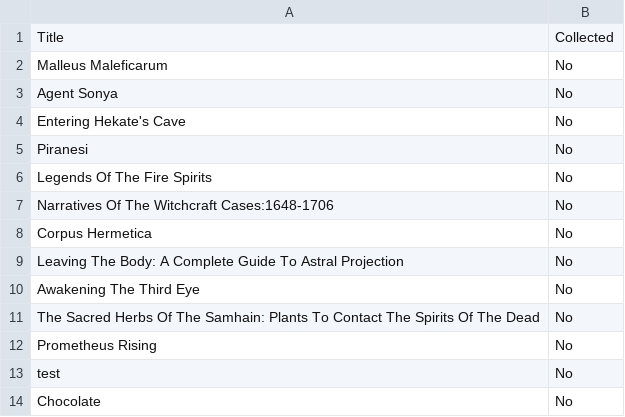
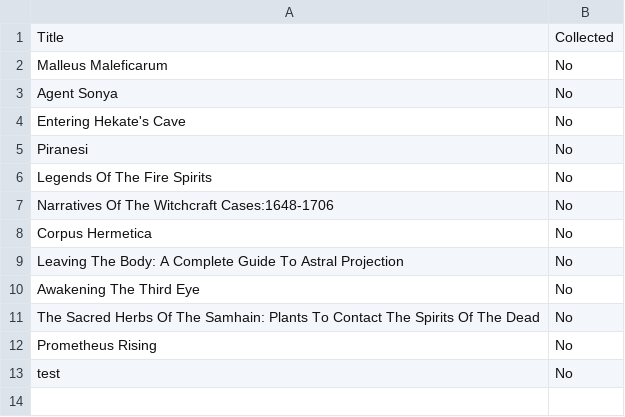
Before and after one commit to Darkstre/books-wishlist, a CSV file: wishlist.csv, drawn as a sheet; the diff names each change by its address in the sheet, - before the commit and + after, or states it on an @@ line.

Commit message:
Removed from books wishlist: Chocolate - 2025-08-27 00:31:53

```diff
--- a/wishlist.csv
+++ b/wishlist.csv
-row 14: Chocolate | No
```
